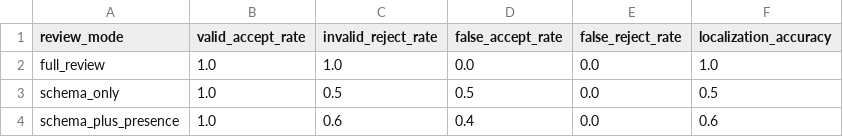
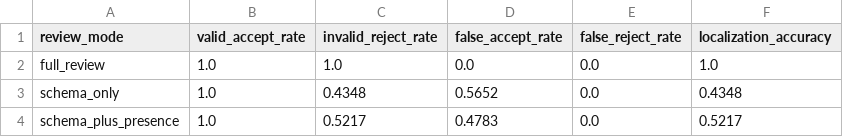
Before and after one commit to fraware/labtrust-portfolio, a CSV file: papers/P7_StandardsMapping/p7_ablation_summary.csv, drawn as a sheet.

```diff
--- a/papers/P7_StandardsMapping/p7_ablation_summary.csv
+++ b/papers/P7_StandardsMapping/p7_ablation_summary.csv
@@ -2,3 +2,3 @@ review_mode,valid_accept_rate,invalid_reject_rate,false_accept_rate,false_reject
 full_review,1.0,1.0,0.0,0.0,1.0
-schema_only,1.0,0.5,0.5,0.0,0.5
-schema_plus_presence,1.0,0.6,0.4,0.0,0.6
+schema_only,1.0,0.4348,0.5652,0.0,0.4348
+schema_plus_presence,1.0,0.5217,0.4783,0.0,0.5217
```
Also changed, not shown: papers/P7_StandardsMapping/p7_failure_reason_breakdown.csv, papers/P7_StandardsMapping/p7_negative_family_summary.csv, 15 other files.
